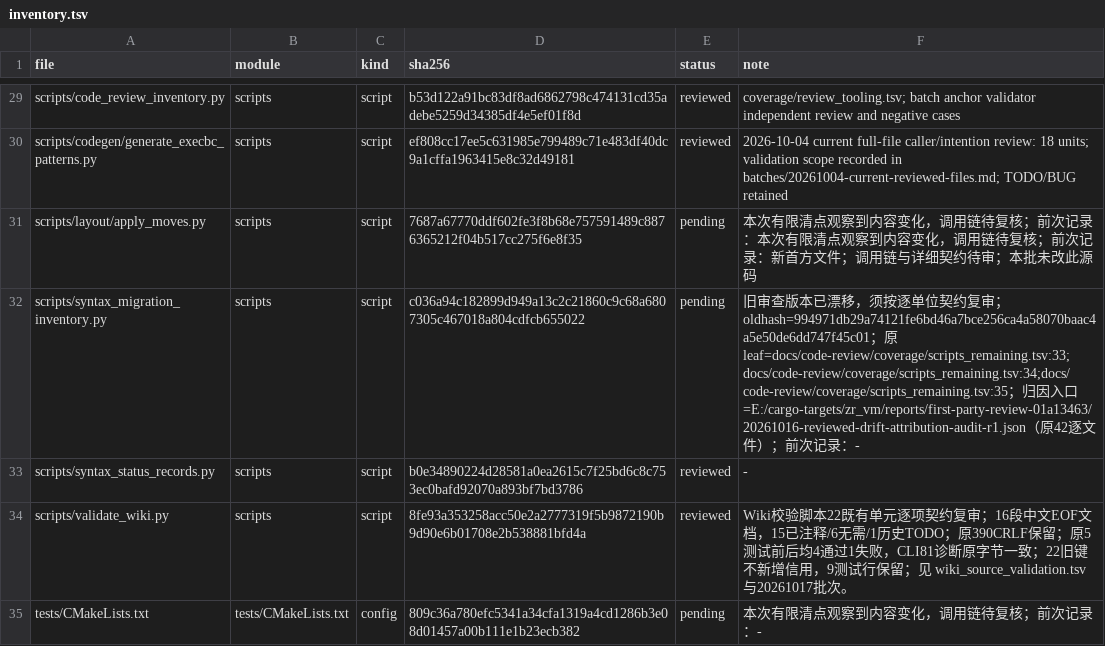
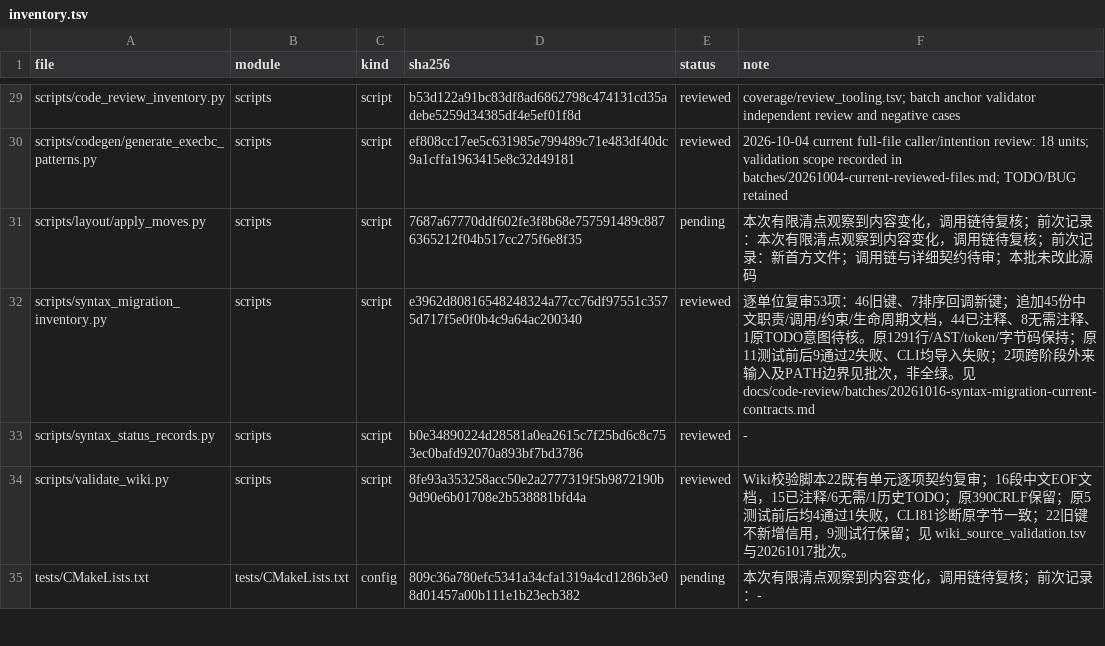
Before and after one commit to He-Jiahui/zr_vm, a TSV file: docs/code-review/inventory.tsv, drawn as a sheet; only a part is shown, gaps mark what is left out.

Commit message:
docs: review syntax migration inventory contracts

```diff
--- a/docs/code-review/inventory.tsv
+++ b/docs/code-review/inventory.tsv
@@ -31,3 +31,3 @@ scripts/codegen/generate_execbc_patterns.py	scripts	script	ef808cc17ee5c631985e7
 scripts/layout/apply_moves.py	scripts	script	7687a67770ddf602fe3f8b68e757591489c8876365212f04b517cc275f6e8f35	pending	本次有限清点观察到内容变化，调用链待复核；前次记录：本次有限清点观察到内容变化，调用链待复核；前次记录：新首方文件；调用链与详细契约待审；本批未改此源码
-scripts/syntax_migration_inventory.py	scripts	script	c036a94c182899d949a13c2c21860c9c68a6807305c467018a804cdfcb655022	pending	旧审查版本已漂移，须按逐单位契约复审；oldhash=994971db29a74121fe6bd46a7bce256ca4a58070baac4a5e50de6dd747f45c01；原leaf=docs/code-review/coverage/scripts_remaining.tsv:33;docs/code-review/coverage/scripts_remaining.tsv:34;docs/code-review/coverage/scripts_remaining.tsv:35；归因入口=E:/cargo-targets/zr_vm/reports/first-party-review-01a13463/20261016-reviewed-drift-attribution-audit-r1.json（原42逐文件）；前次记录：-
+scripts/syntax_migration_inventory.py	scripts	script	e3962d80816548248324a77cc76df97551c3575d717f5e0f0b4c9a64ac200340	reviewed	逐单位复审53项：46旧键、7排序回调新键；追加45份中文职责/调用/约束/生命周期文档，44已注释、8无需注释、1原TODO意图待核。原1291行/AST/token/字节码保持；原11测试前后9通过2失败、CLI均导入失败；2项跨阶段外来输入及PATH边界见批次，非全绿。见docs/code-review/batches/20261016-syntax-migration-current-contracts.md
 scripts/syntax_status_records.py	scripts	script	b0e34890224d28581a0ea2615c7f25bd6c8c753ec0bafd92070a893bf7bd3786	reviewed	-
```
Also changed, not shown: 2 other files.
